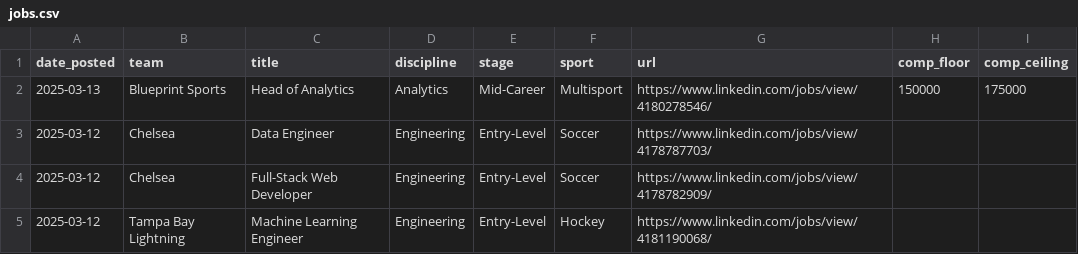
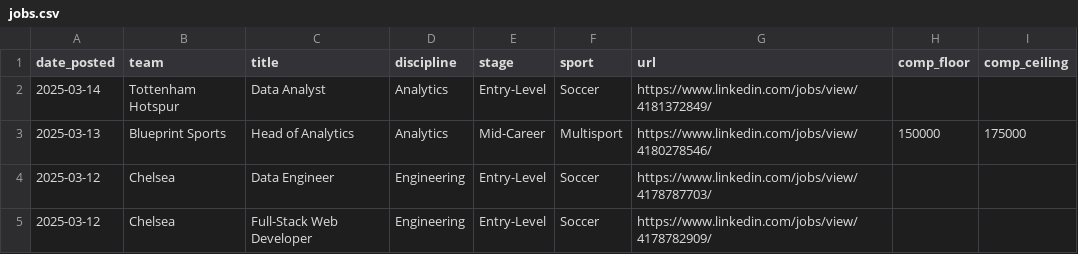
Before and after one commit to saberpowers/saberpowers.github.io, a CSV file: jobs/jobs.csv, drawn as a sheet; only a part is shown; the shorter side is filled out with more unchanged rows.

Commit message:
add tottenham job

```diff
--- a/jobs/jobs.csv
+++ b/jobs/jobs.csv
@@ -1,2 +1,3 @@
 date_posted,team,title,discipline,stage,sport,url,comp_floor,comp_ceiling
+2025-03-14,Tottenham Hotspur,Data Analyst,Analytics,Entry-Level,Soccer,https://www.linkedin.com/jobs/view/4181372849/
 2025-03-13,Blueprint Sports,Head of Analytics,Analytics,Mid-Career,Multisport,https://www.linkedin.com/jobs/view/4180278546/,150000,175000
```
